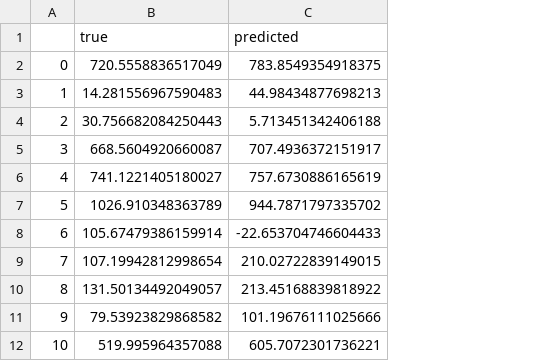
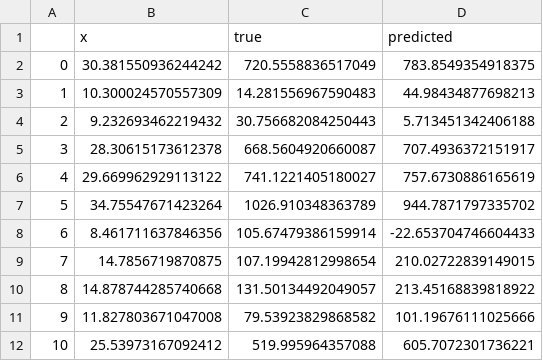
Before and after one commit to stmball/Continuing-Education, a CSV file: Week_2/model_test.csv, drawn as a sheet; only a part is shown; the diff names each change by its address in the sheet, - before the commit and + after, or states it on an @@ line.

Commit message:
fixing file 1

```diff
--- a/Week_2/model_test.csv
+++ b/Week_2/model_test.csv
+column B (x), rows 2-12: 30.381550936244242 | 10.300024570557309 | 9.232693462219432 | 28.30615173612378 | 29.669962929113122 | 34.75547671423264 | 8.461711637846356 | 14.7856719870875 | 14.878744285740668 | 11.827803671047008 | 25.53973167092412
```
